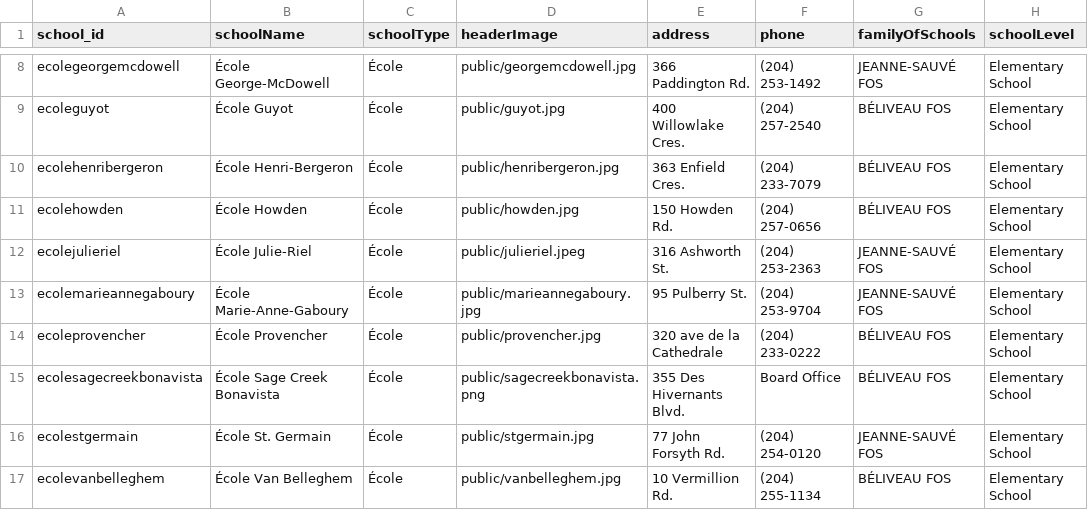
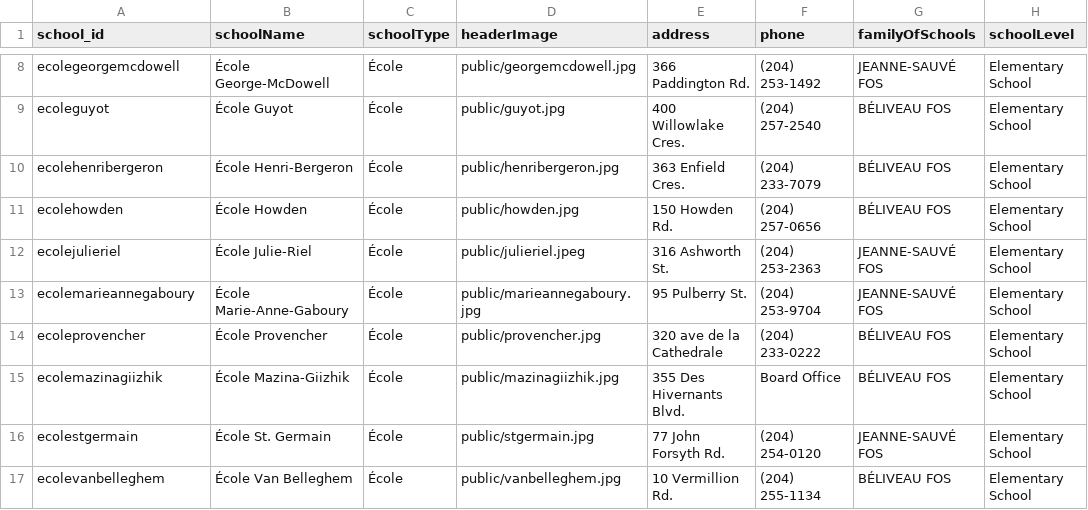
Before and after one commit to CommsLRSD/school-dashboard, a CSV file: data/schools-data_2025-26.csv, drawn as a sheet; only a part is shown, gaps mark what is left out; the diff names each change by its address in the sheet, - before the commit and + after, or states it on an @@ line.

```diff
--- a/data/schools-data_2025-26.csv
+++ b/data/schools-data_2025-26.csv
-A15 (school_id): ecolesagecreekbonavista
+A15 (school_id): ecolemazinagiizhik
-B15 (schoolName): École Sage Creek Bonavista
+B15 (schoolName): École Mazina-Giizhik
-D15 (headerImage): public/sagecreekbonavista.png
+D15 (headerImage): public/mazinagiizhik.jpg
```
